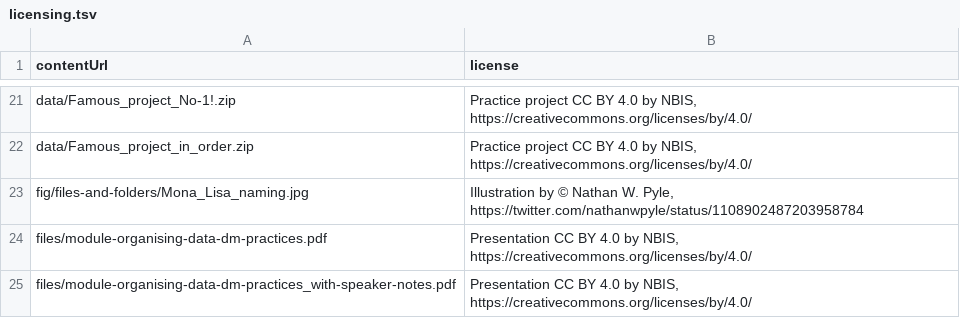
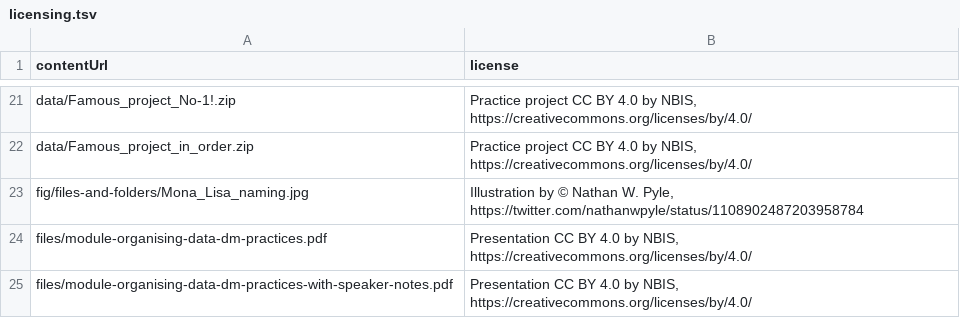
Before and after one commit to NBISweden/module-organising-data-dm-practices, a TSV file: _data/licensing.tsv, drawn as a sheet; only a part is shown, gaps mark what is left out.

Commit message:
Fixed filename

```diff
--- a/_data/licensing.tsv
+++ b/_data/licensing.tsv
@@ -24,2 +24,2 @@ fig/files-and-folders/Mona_Lisa_naming.jpg	Illustration by © Nathan W. Pyle, ht
 files/module-organising-data-dm-practices.pdf	Presentation CC BY 4.0 by NBIS, https://creativecommons.org/licenses/by/4.0/
-files/module-organising-data-dm-practices_with-speaker-notes.pdf	Presentation CC BY 4.0 by NBIS, https://creativecommons.org/licenses/by/4.0/
+files/module-organising-data-dm-practices-with-speaker-notes.pdf	Presentation CC BY 4.0 by NBIS, https://creativecommons.org/licenses/by/4.0/
```
